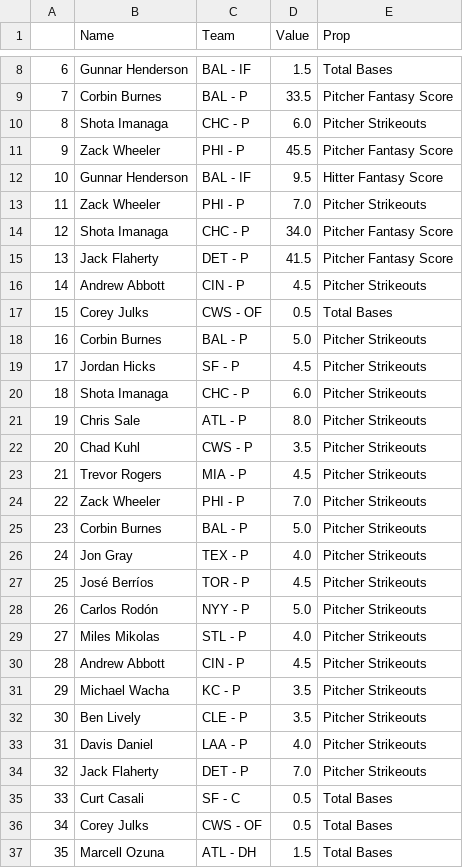
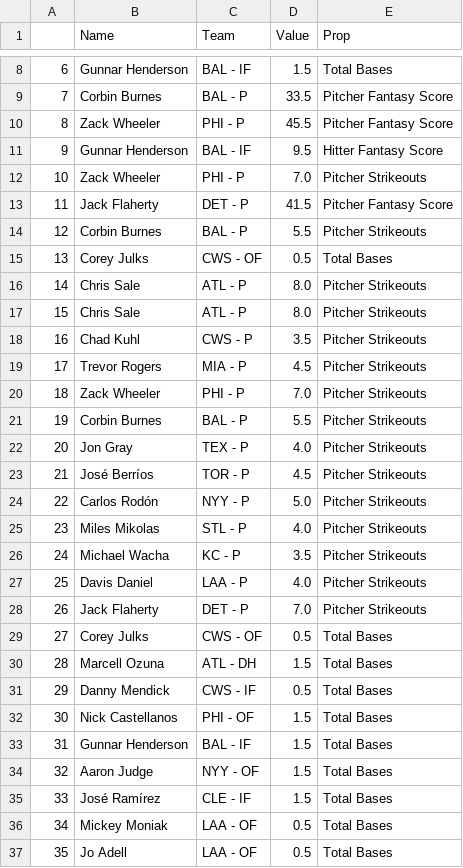
Before and after one commit to DhirenShivdasani/mlb, a CSV file: test2.csv, drawn as a sheet; only a part is shown, gaps mark what is left out; the shorter side is filled out with more unchanged rows; removed rows and columns are numbered as before the commit, all else as after; the diff covers the shown part only; the diff names each change by its address in the sheet, - before the commit and + after, or states it on an @@ line.

Commit message:
Automated data update

```diff
--- a/test2.csv
+++ b/test2.csv
-row 10: 8 | Shota Imanaga | CHC - P | 6.0 | Pitcher Strikeouts
@@ column A renumbered from row 10 down @@
-row 14: 12 | Shota Imanaga | CHC - P | 34.0 | Pitcher Fantasy Score
-row 16: 14 | Andrew Abbott | CIN - P | 4.5 | Pitcher Strikeouts
+row 14: 12 | Corbin Burnes | BAL - P | 5.5 | Pitcher Strikeouts
-row 18: 16 | Corbin Burnes | BAL - P | 5.0 | Pitcher Strikeouts
-row 19: 17 | Jordan Hicks | SF - P | 4.5 | Pitcher Strikeouts
-row 20: 18 | Shota Imanaga | CHC - P | 6.0 | Pitcher Strikeouts
+row 16: 14 | Chris Sale | ATL - P | 8.0 | Pitcher Strikeouts
-D21 (Value): 5.0
+D21 (Value): 5.5
-row 30: 28 | Andrew Abbott | CIN - P | 4.5 | Pitcher Strikeouts
-row 32: 30 | Ben Lively | CLE - P | 3.5 | Pitcher Strikeouts
-row 35: 33 | Curt Casali | SF - C | 0.5 | Total Bases
```
Also changed, not shown: 1 added row and 11 removed rows elsewhere in this file.
